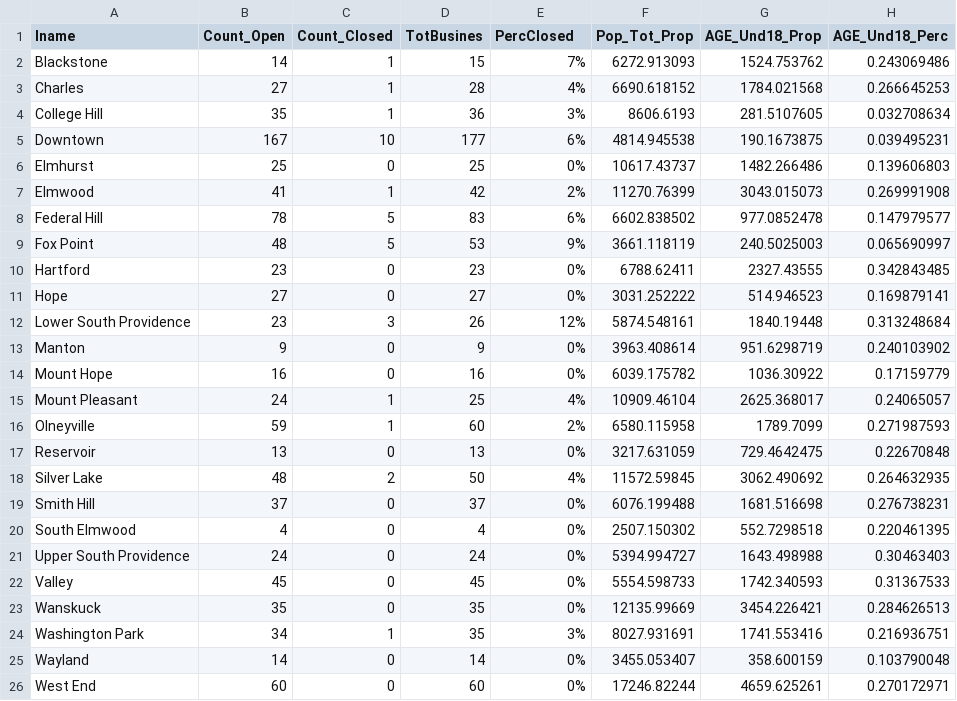
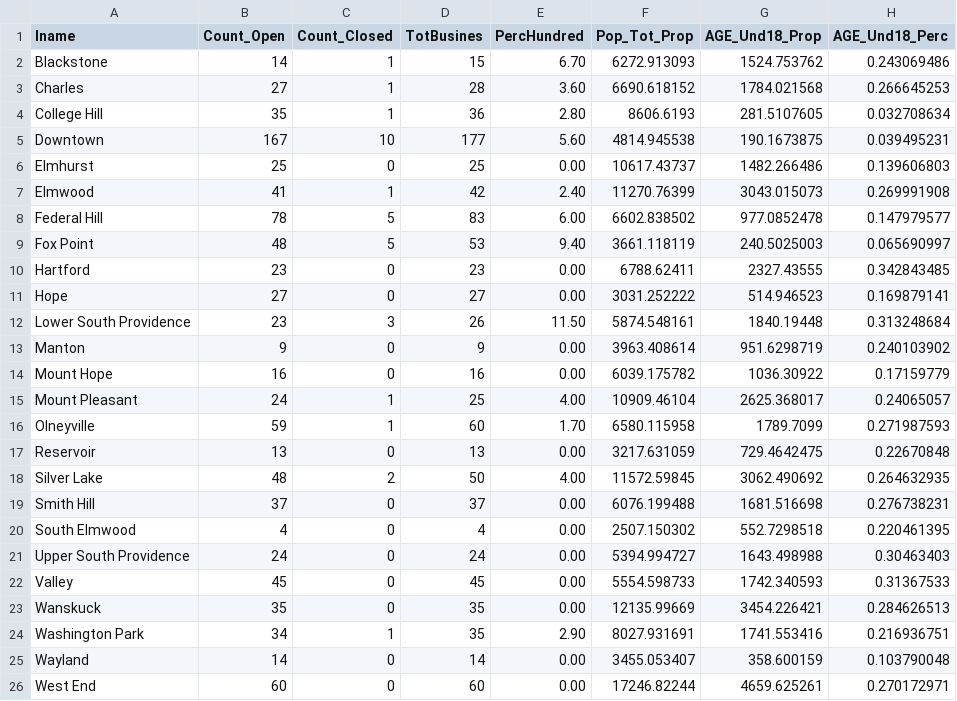
Before and after one commit to PCafferky/PCafferky.github.io, a CSV file: 27_Neighborhoods_Pivot_Percs.csv, drawn as a sheet; only a part is shown; the diff names each change by its address in the sheet, - before the commit and + after, or states it on an @@ line.

Commit message:
Add files via upload

```diff
--- a/27_Neighborhoods_Pivot_Percs.csv
+++ b/27_Neighborhoods_Pivot_Percs.csv
-E1: PercClosed
+E1: PercHundred
-E2 (PercHundred): 7%
+E2 (PercHundred): 6.70
-E3 (PercHundred): 4%
+E3 (PercHundred): 3.60
-E4 (PercHundred): 3%
+E4 (PercHundred): 2.80
-E5 (PercHundred): 6%
+E5 (PercHundred): 5.60
-E6 (PercHundred): 0%
+E6 (PercHundred): 0.00
-E7 (PercHundred): 2%
+E7 (PercHundred): 2.40
-E8 (PercHundred): 6%
+E8 (PercHundred): 6.00
-E9 (PercHundred): 9%
+E9 (PercHundred): 9.40
-E10:E11 (PercHundred): 0%
+E10:E11 (PercHundred): 0.00
-E12 (PercHundred): 12%
+E12 (PercHundred): 11.50
-E13:E14 (PercHundred): 0%
+E13:E14 (PercHundred): 0.00
-E15 (PercHundred): 4%
+E15 (PercHundred): 4.00
-E16 (PercHundred): 2%
+E16 (PercHundred): 1.70
-E17 (PercHundred): 0%
+E17 (PercHundred): 0.00
-E18 (PercHundred): 4%
+E18 (PercHundred): 4.00
-E19:E23 (PercHundred): 0%
+E19:E23 (PercHundred): 0.00
-E24 (PercHundred): 3%
+E24 (PercHundred): 2.90
-E25:E26 (PercHundred): 0%
+E25:E26 (PercHundred): 0.00
```
